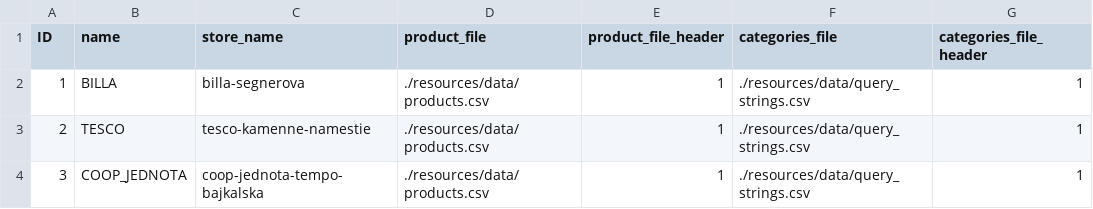
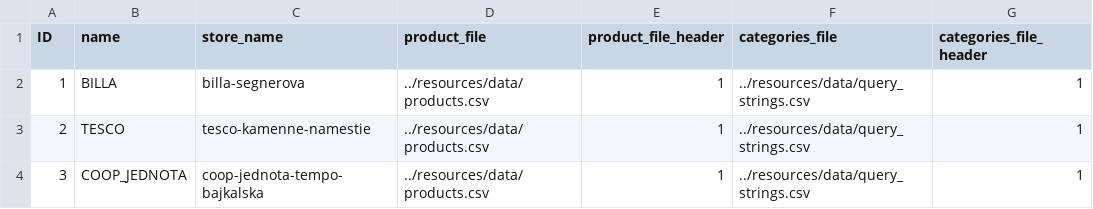
Before and after one commit to FilipMojto/IntelligentMarketSearch, a CSV file: resources/data/markets.csv, drawn as a sheet.

```diff
--- a/resources/data/markets.csv
+++ b/resources/data/markets.csv
@@ -1,4 +1,4 @@
 ID,name,store_name,product_file,product_file_header,categories_file,categories_file_header
-1,BILLA,billa-segnerova,./resources/data/products.csv,1,./resources/data/query_strings.csv,1
-2,TESCO,tesco-kamenne-namestie,./resources/data/products.csv,1,./resources/data/query_strings.csv,1
-3,COOP_JEDNOTA,coop-jednota-tempo-bajkalska,./resources/data/products.csv,1,./resources/data/query_strings.csv,1
+1,BILLA,billa-segnerova,../resources/data/products.csv,1,../resources/data/query_strings.csv,1
+2,TESCO,tesco-kamenne-namestie,../resources/data/products.csv,1,../resources/data/query_strings.csv,1
+3,COOP_JEDNOTA,coop-jednota-tempo-bajkalska,../resources/data/products.csv,1,../resources/data/query_strings.csv,1
```
Also changed, not shown: resources/data/categories.csv, resources/data/query_strings.csv, 26 other files.
